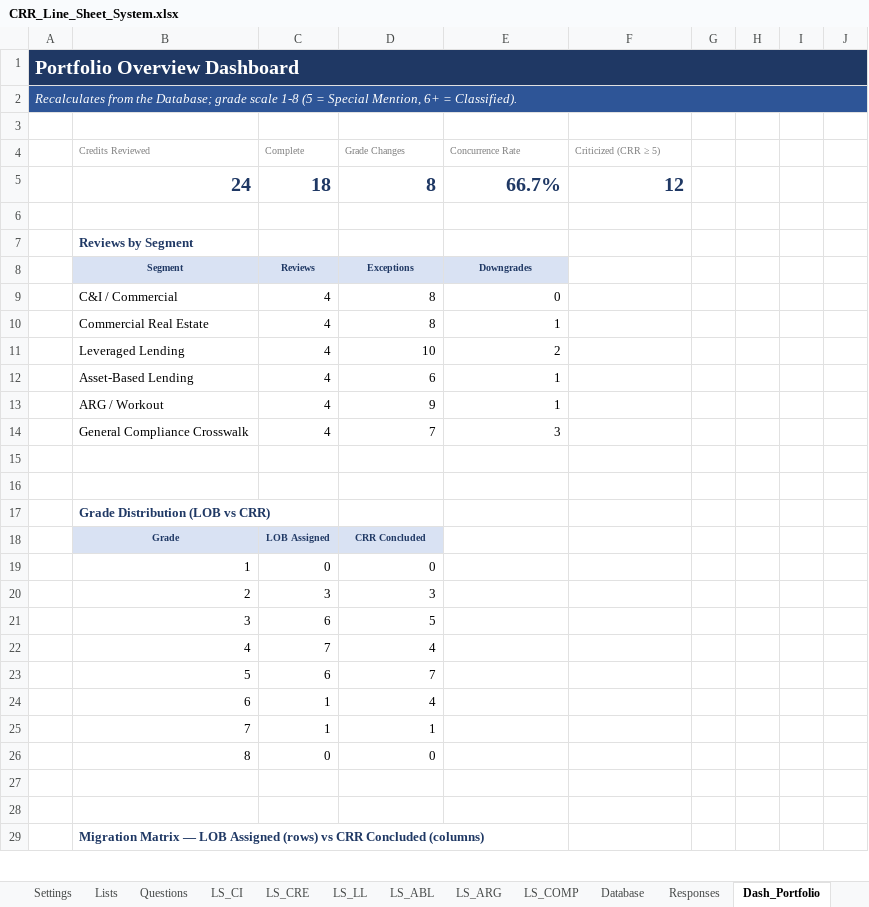
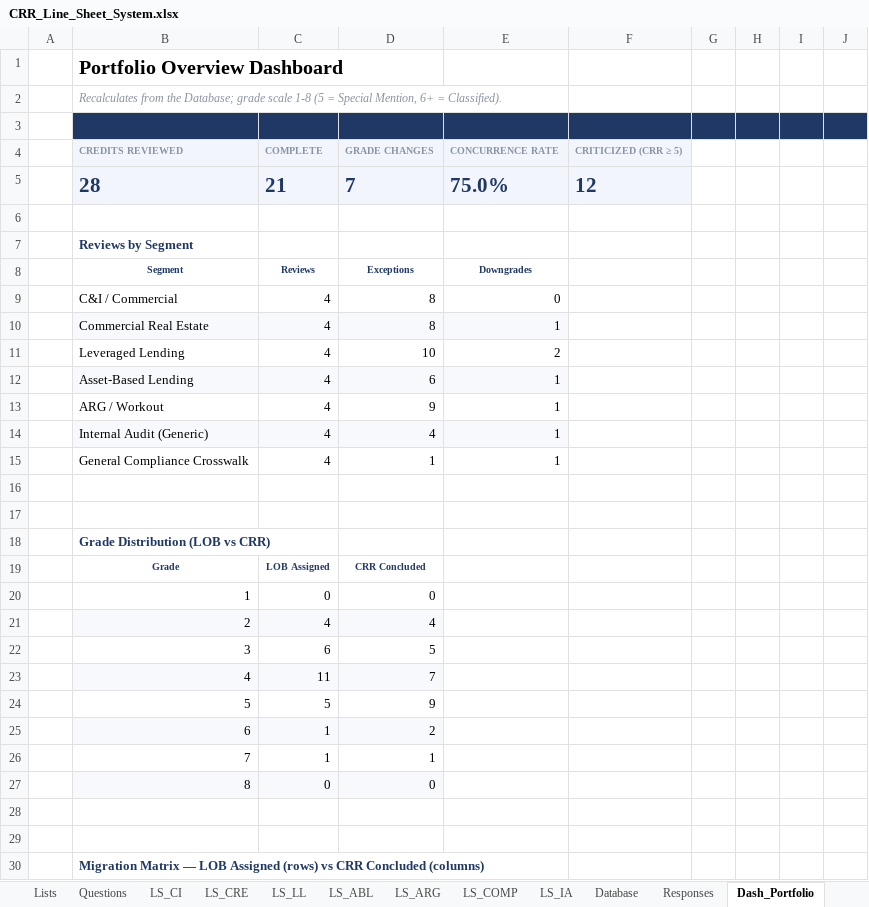
Before and after one commit to AJSethuraman/SATC, an Excel workbook: crr_system/output/CRR_Line_Sheet_System.xlsx, sheet Dash_Portfolio, drawn as a sheet; only a part is shown; values as stored, in another font and other column widths than the file's, no borders; charts and pictures and conditional formats not drawn; removed rows and columns are numbered as before the commit, all else as after; the diff covers the shown part only; the diff names each change by its address in the sheet, - before the commit and + after, or states it on an @@ line.

```diff
--- a/crr_system/output/CRR_Line_Sheet_System.xlsx (sheet Dash_Portfolio)
+++ b/crr_system/output/CRR_Line_Sheet_System.xlsx (sheet Dash_Portfolio)
+sheet tab: LS_IA
-row 1: Portfolio Overview Dashboard
-row 2: Recalculates from the Database; grade scale 1-8 (5 = Special Mention, 6+ = Classified).
+row 1:  | Portfolio Overview Dashboard
+row 2:  | Recalculates from the Database; grade scale 1-8 (5 = Special Mention, 6+ = Classified).
-B3:J3 fill: none
+B3:J3 fill: #1F3864
-row 4:  | Credits Reviewed | Complete | Grade Changes | Concurrence Rate | Criticized (CRR ≥ 5)
-row 5:  | 24 | 18 | 8 | 66.7% | 12
+row 4:  | CREDITS REVIEWED | COMPLETE | GRADE CHANGES | CONCURRENCE RATE | CRITICIZED (CRR ≥ 5)
+row 5:  | 28 | 21 | 7 | 75.0% | 12
-B8:E8 fill: #D9E2F3
+B8:E8 fill: none
-B10:E10 fill: none
+B10:E10 fill: #F7F9FC
-B12:E12 fill: none
+B12:E12 fill: #F7F9FC
-row 14:  | General Compliance Crosswalk | 4 | 7 | 3
+row 14:  | Internal Audit (Generic) | 4 | 4 | 1
+row 15:  | General Compliance Crosswalk | 4 | 1 | 1
-B19:D19 fill: #D9E2F3
+B19:D19 fill: none
-row 20:  | 2 | 3 | 3
+row 21:  | 2 | 4 | 4
-row 22:  | 4 | 7 | 4
-row 23:  | 5 | 6 | 7
+row 23:  | 4 | 11 | 7
+row 24:  | 5 | 5 | 9
-B25:D25 fill: none
+B25:D25 fill: #F7F9FC
-D25: 4
+D25: 2
-B27:D27 fill: none
+B27:D27 fill: #F7F9FC
```
Also changed, not shown: 2 added rows, 2 removed rows, 1 edited cell and cell formats elsewhere in this sheet, sheet Responses, sheet Database, sheet Questions, sheet Dash_Exceptions, sheet LS_COMP, sheet Dash_Trends, 10 more sheets, formulas that keep their value, charts or pictures, 13 other files.
